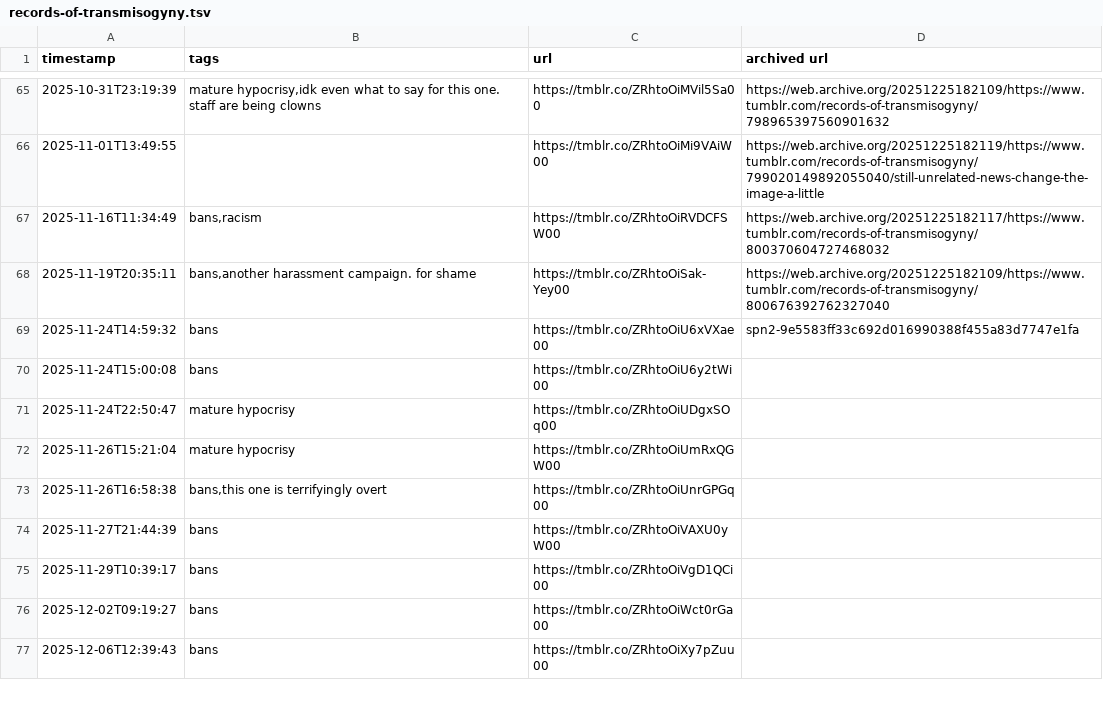
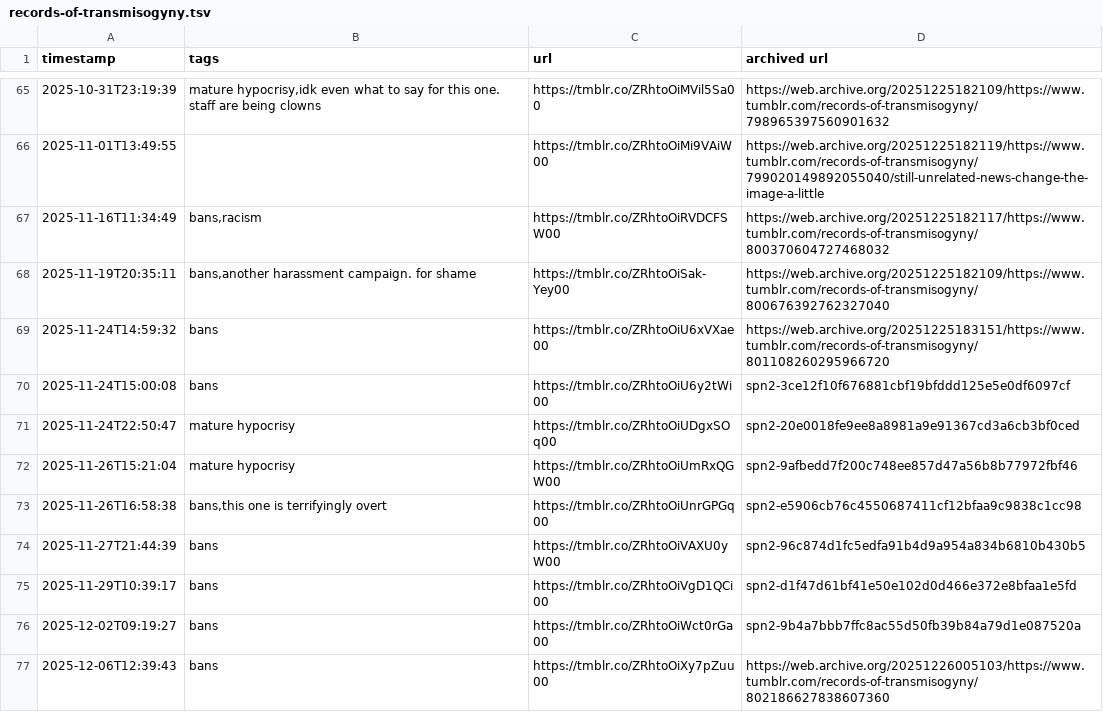
Before and after one commit to yunruse/records-of-transmisogyny, a TSV file: records/records-of-transmisogyny.tsv, drawn as a sheet; only a part is shown, gaps mark what is left out; the diff covers the shown part only.

```diff
--- a/records/records-of-transmisogyny.tsv
+++ b/records/records-of-transmisogyny.tsv
@@ -68,10 +68,10 @@ timestamp	tags	url	archived url
 2025-11-19T20:35:11	bans,another harassment campaign. for shame	https://tmblr.co/ZRhtoOiSak-Yey00	https://web.archive.org/20251225182109/https://www.tumblr.com/records-of-transmisogyny/800676392762327040
-2025-11-24T14:59:32	bans	https://tmblr.co/ZRhtoOiU6xVXae00	spn2-9e5583ff33c692d016990388f455a83d7747e1fa
-2025-11-24T15:00:08	bans	https://tmblr.co/ZRhtoOiU6y2tWi00	
-2025-11-24T22:50:47	mature hypocrisy	https://tmblr.co/ZRhtoOiUDgxSOq00	
-2025-11-26T15:21:04	mature hypocrisy	https://tmblr.co/ZRhtoOiUmRxQGW00	
-2025-11-26T16:58:38	bans,this one is terrifyingly overt	https://tmblr.co/ZRhtoOiUnrGPGq00	
-2025-11-27T21:44:39	bans	https://tmblr.co/ZRhtoOiVAXU0yW00	
-2025-11-29T10:39:17	bans	https://tmblr.co/ZRhtoOiVgD1QCi00	
-2025-12-02T09:19:27	bans	https://tmblr.co/ZRhtoOiWct0rGa00	
-2025-12-06T12:39:43	bans	https://tmblr.co/ZRhtoOiXy7pZuu00	
+2025-11-24T14:59:32	bans	https://tmblr.co/ZRhtoOiU6xVXae00	https://web.archive.org/20251225183151/https://www.tumblr.com/records-of-transmisogyny/801108260295966720
+2025-11-24T15:00:08	bans	https://tmblr.co/ZRhtoOiU6y2tWi00	spn2-3ce12f10f676881cbf19bfddd125e5e0df6097cf
+2025-11-24T22:50:47	mature hypocrisy	https://tmblr.co/ZRhtoOiUDgxSOq00	spn2-20e0018fe9ee8a8981a9e91367cd3a6cb3bf0ced
+2025-11-26T15:21:04	mature hypocrisy	https://tmblr.co/ZRhtoOiUmRxQGW00	spn2-9afbedd7f200c748ee857d47a56b8b77972fbf46
+2025-11-26T16:58:38	bans,this one is terrifyingly overt	https://tmblr.co/ZRhtoOiUnrGPGq00	spn2-e5906cb76c4550687411cf12bfaa9c9838c1cc98
+2025-11-27T21:44:39	bans	https://tmblr.co/ZRhtoOiVAXU0yW00	spn2-96c874d1fc5edfa91b4d9a954a834b6810b430b5
+2025-11-29T10:39:17	bans	https://tmblr.co/ZRhtoOiVgD1QCi00	spn2-d1f47d61bf41e50e102d0d466e372e8bfaa1e5fd
+2025-12-02T09:19:27	bans	https://tmblr.co/ZRhtoOiWct0rGa00	spn2-9b4a7bbb7ffc8ac55d50fb39b84a79d1e087520a
+2025-12-06T12:39:43	bans	https://tmblr.co/ZRhtoOiXy7pZuu00	https://web.archive.org/20251226005103/https://www.tumblr.com/records-of-transmisogyny/802186627838607360
```
Also changed, not shown: 5 added rows and 25 edited cells elsewhere in this file, records/find-my-mutuals.tsv, records/missforcefem.tsv.
